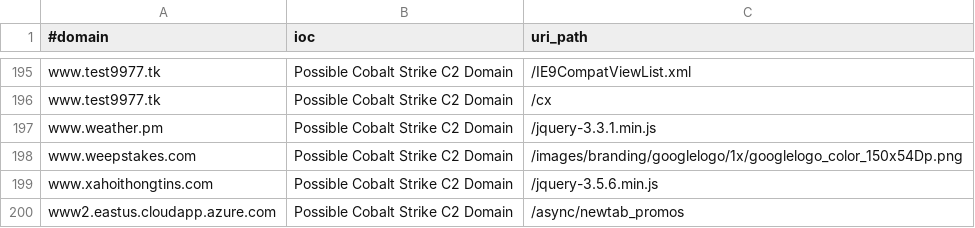
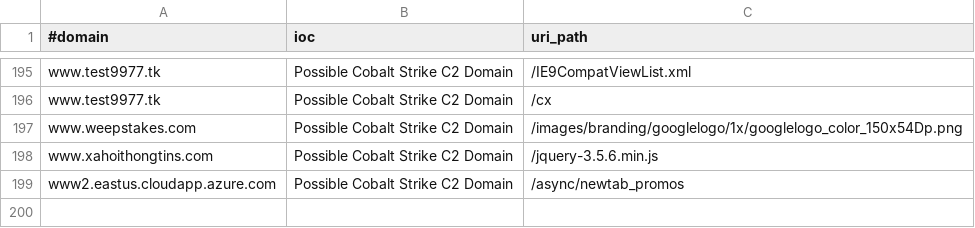
Before and after one commit to VictorCuralea/public-threat-intel-feeds, a CSV file: rawdata/c2intelfeeds/domainC2swithURL-filter-abused.csv, drawn as a sheet; only a part is shown, gaps mark what is left out; the diff names each change by its address in the sheet, - before the commit and + after, or states it on an @@ line.

```diff
--- a/rawdata/c2intelfeeds/domainC2swithURL-filter-abused.csv
+++ b/rawdata/c2intelfeeds/domainC2swithURL-filter-abused.csv
-row 197: www.weather.pm | Possible Cobalt Strike C2 Domain | /jquery-3.3.1.min.js
```
Also changed, not shown: rawdata/c2intelfeeds/IPC2s.csv, rawdata/c2intelfeeds/domainC2s.csv, 26 other files.
